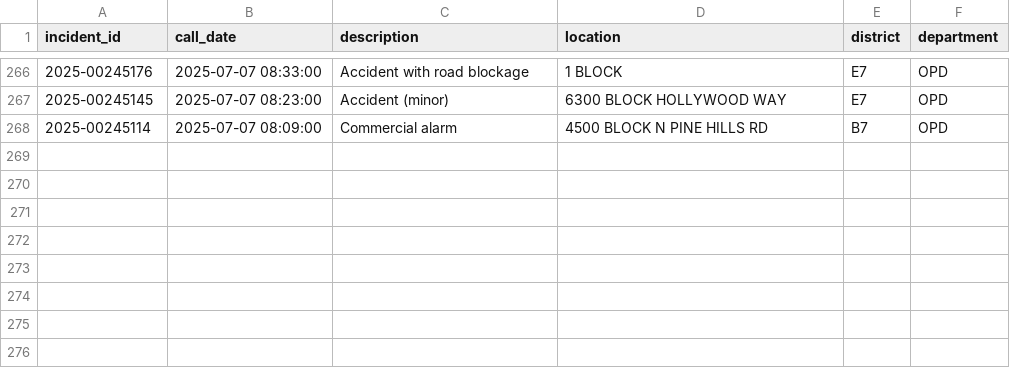
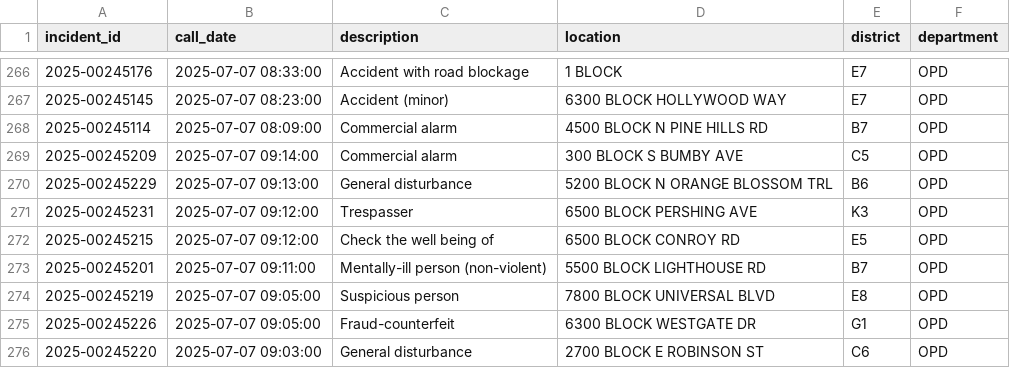
Before and after one commit to mike-lanier/active_calls_actions, a CSV file: data/active_calls.csv, drawn as a sheet; only a part is shown, gaps mark what is left out; the diff names each change by its address in the sheet, - before the commit and + after, or states it on an @@ line.

```diff
--- a/data/active_calls.csv
+++ b/data/active_calls.csv
+row 269: 2025-00245209 | 2025-07-07 09:14:00 | Commercial alarm | 300 BLOCK S BUMBY AVE | C5 | OPD
+row 270: 2025-00245229 | 2025-07-07 09:13:00 | General disturbance | 5200 BLOCK N ORANGE BLOSSOM TRL | B6 | OPD
+row 271: 2025-00245231 | 2025-07-07 09:12:00 | Trespasser | 6500 BLOCK PERSHING AVE | K3 | OPD
+row 272: 2025-00245215 | 2025-07-07 09:12:00 | Check the well being of | 6500 BLOCK CONROY RD | E5 | OPD
+row 273: 2025-00245201 | 2025-07-07 09:11:00 | Mentally-ill person (non-violent) | 5500 BLOCK LIGHTHOUSE RD | B7 | OPD
+row 274: 2025-00245219 | 2025-07-07 09:05:00 | Suspicious person | 7800 BLOCK UNIVERSAL BLVD | E8 | OPD
+row 275: 2025-00245226 | 2025-07-07 09:05:00 | Fraud-counterfeit | 6300 BLOCK WESTGATE DR | G1 | OPD
+row 276: 2025-00245220 | 2025-07-07 09:03:00 | General disturbance | 2700 BLOCK E ROBINSON ST | C6 | OPD
```
